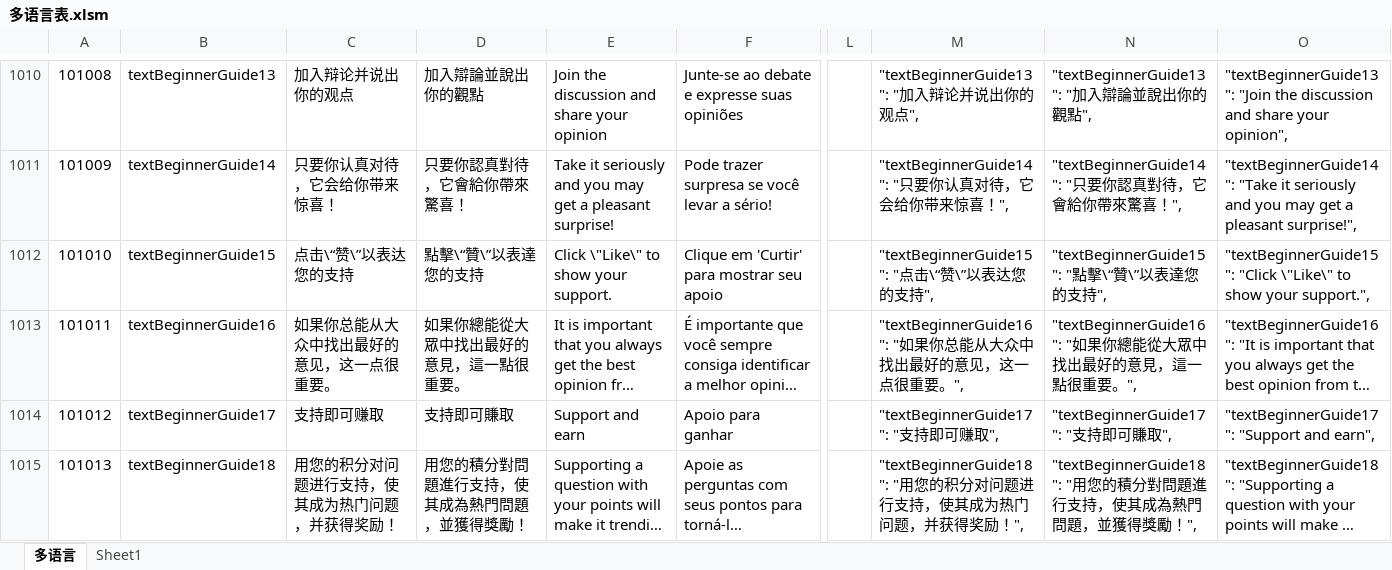
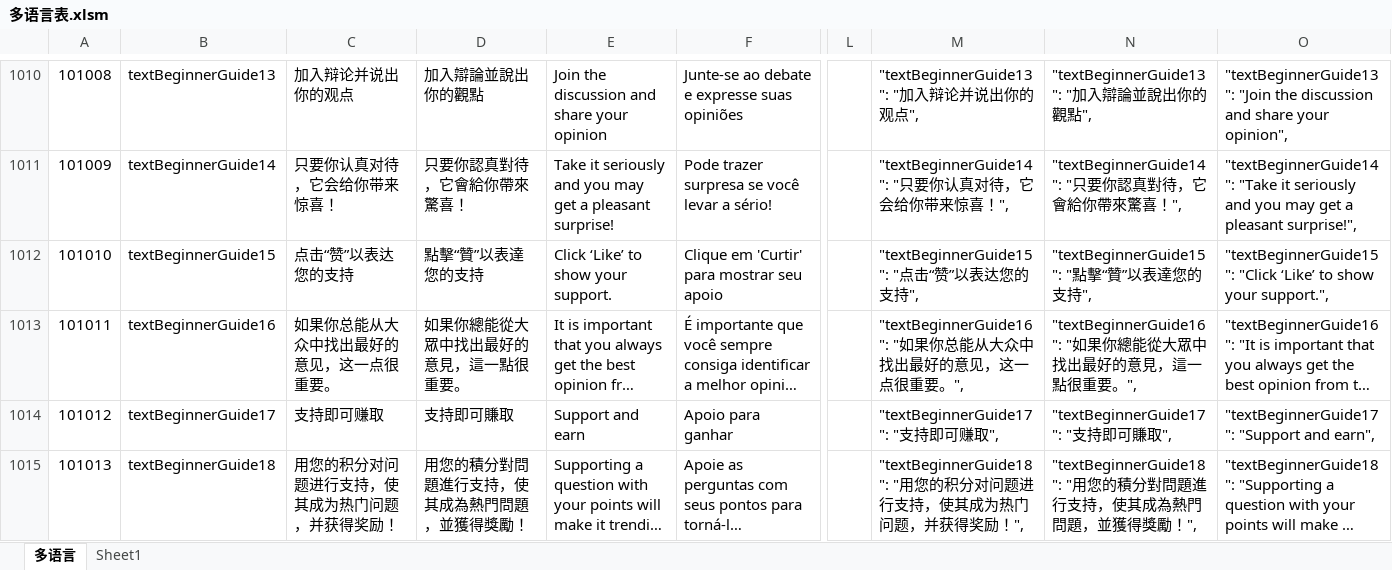
Before and after one commit to liujianyu57/socrates-lang, an Excel workbook: 多语言表.xlsm, sheet 多语言, drawn as a sheet; only a part is shown, gaps mark what is left out; long unchanged cells end in …; values as stored, in another font and other column widths than the file's, no borders; charts and pictures and conditional formats not drawn; the diff names each change by its address in the sheet, - before the commit and + after, or states it on an @@ line.

```diff
--- a/多语言表.xlsm (sheet 多语言)
+++ b/多语言表.xlsm (sheet 多语言)
-C1012: 点击\“赞\”以表达您的支持
+C1012: 点击“赞”以表达您的支持
-D1012: 點擊\“贊\”以表達您的支持
+D1012: 點擊“贊”以表達您的支持
-E1012: Click \"Like\" to show your support.
+E1012: Click ‘Like’ to show your support.
-M1012: "textBeginnerGuide15": "点击\“赞\”以表达您的支持",
+M1012: "textBeginnerGuide15": "点击“赞”以表达您的支持",
-N1012: "textBeginnerGuide15": "點擊\“贊\”以表達您的支持",
+N1012: "textBeginnerGuide15": "點擊“贊”以表達您的支持",
-O1012: "textBeginnerGuide15": "Click \"Like\" to show…
+O1012: "textBeginnerGuide15": "Click ‘Like’ to show…
```
Also changed, not shown: 3 other files.
